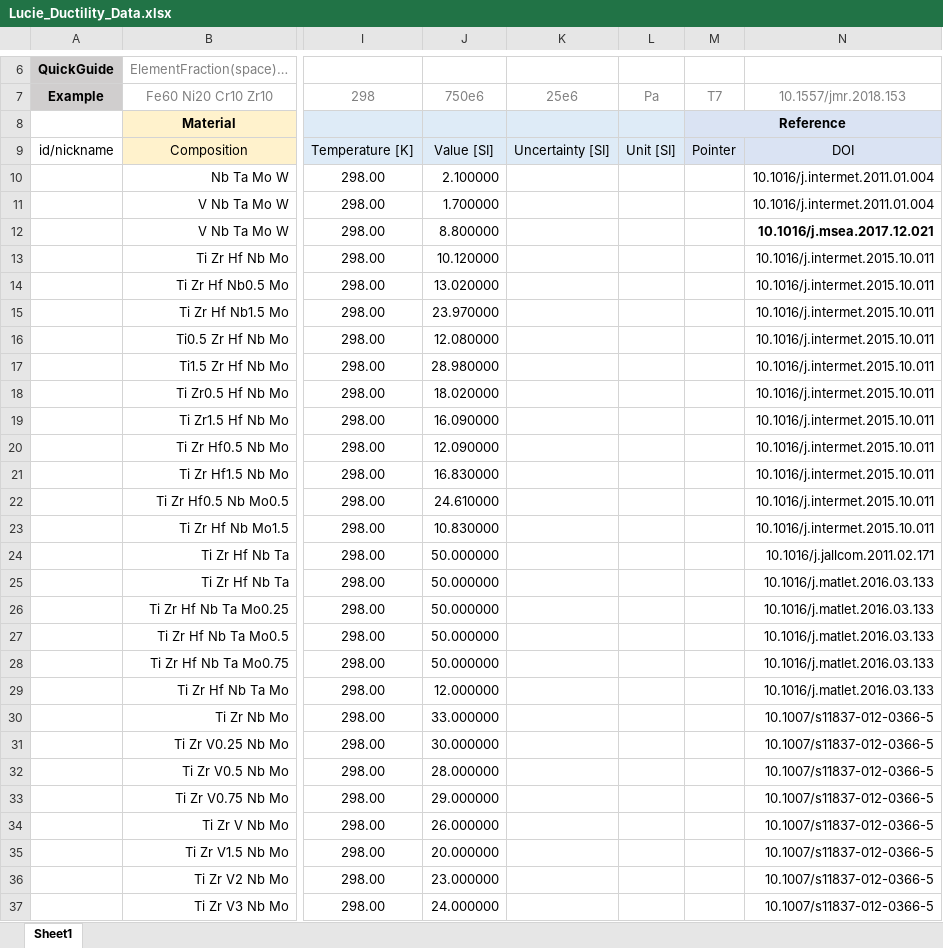
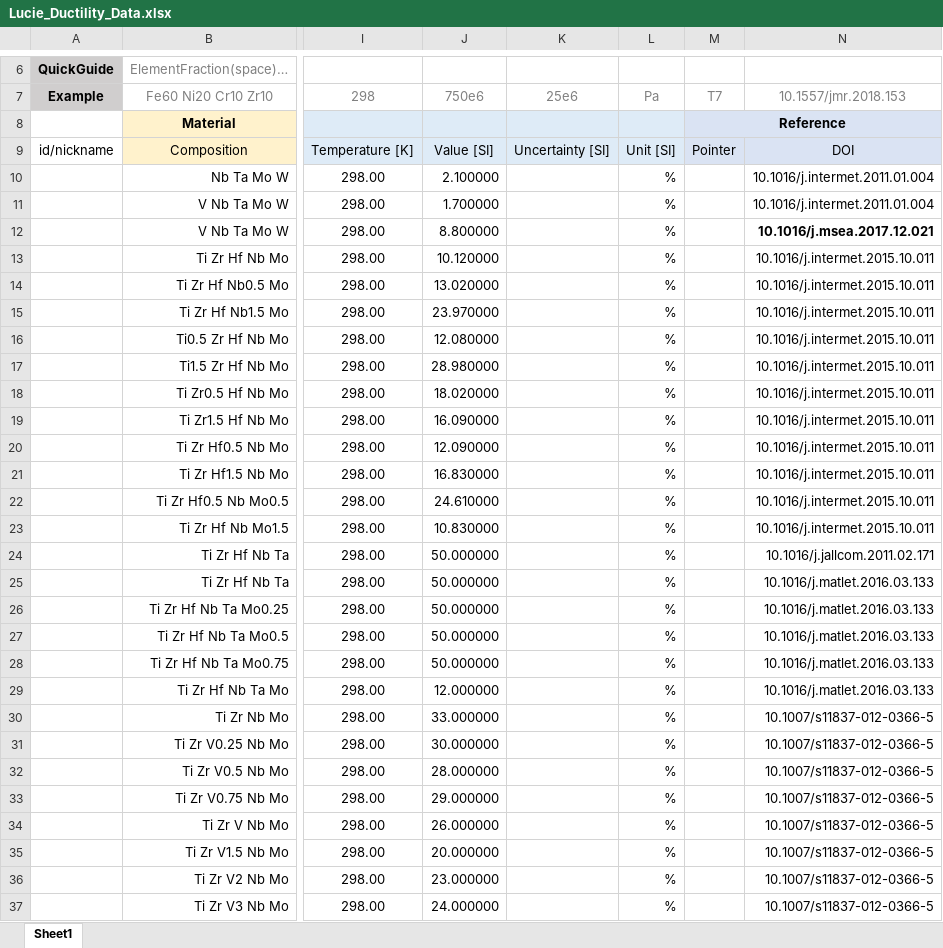
Before and after one commit to lucie-farrell/ULTERA-contribute, an Excel workbook: Lucie_Ductility_Data.xlsx, sheet Sheet1, drawn as a sheet; only a part is shown, gaps mark what is left out; values as stored, in another font and other column widths than the file's, no borders; the diff covers the shown part only; the diff names each change by its address in the sheet, - before the commit and + after, or states it on an @@ line.

Commit message:
- fix units

```diff
--- a/Lucie_Ductility_Data.xlsx (sheet Sheet1)
+++ b/Lucie_Ductility_Data.xlsx (sheet Sheet1)
-L10:L37: (empty)
+L10:L37: %
```
Also changed, not shown: 38 edited cells elsewhere in this sheet.
